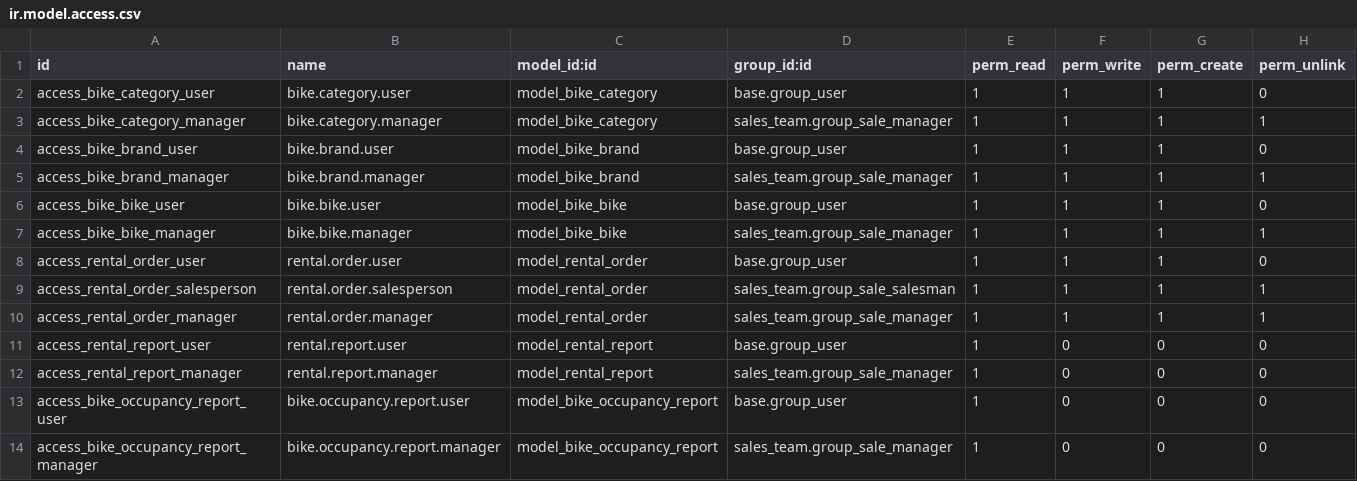
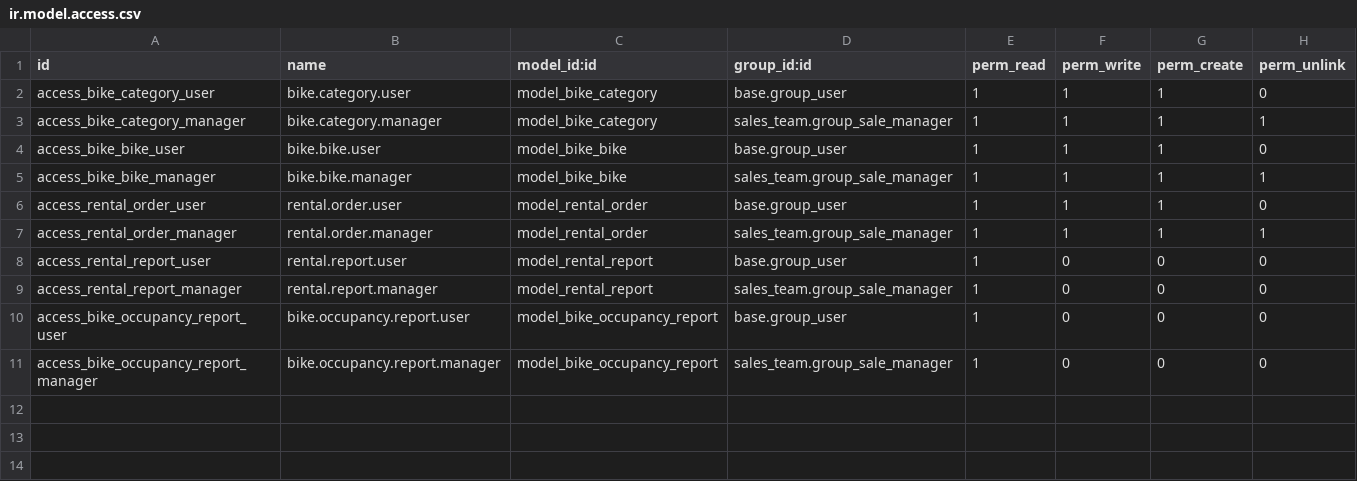
Before and after one commit to GuillaumeFgy/odoo-bike-shop, a CSV file: custom_addons/bike_shop_rental/security/ir.model.access.csv, drawn as a sheet.

Commit message:
bike removed brand model, update bike modules
Deleted documentation and guide files, removed bike brand model and related data, and updated bike rental and sale modules to reflect these changes. Adjusted manifests, security, views, and demo data to remove references to bike brands and sale order models. Simplified README and cleaned up unused files.

```diff
--- a/custom_addons/bike_shop_rental/security/ir.model.access.csv
+++ b/custom_addons/bike_shop_rental/security/ir.model.access.csv
@@ -3,4 +3,2 @@ access_bike_category_user,bike.category.user,model_bike_category,base.group_user
 access_bike_category_manager,bike.category.manager,model_bike_category,sales_team.group_sale_manager,1,1,1,1
-access_bike_brand_user,bike.brand.user,model_bike_brand,base.group_user,1,1,1,0
-access_bike_brand_manager,bike.brand.manager,model_bike_brand,sales_team.group_sale_manager,1,1,1,1
 access_bike_bike_user,bike.bike.user,model_bike_bike,base.group_user,1,1,1,0
@@ -8,3 +6,2 @@ access_bike_bike_manager,bike.bike.manager,model_bike_bike,sales_team.group_sale
 access_rental_order_user,rental.order.user,model_rental_order,base.group_user,1,1,1,0
-access_rental_order_salesperson,rental.order.salesperson,model_rental_order,sales_team.group_sale_salesman,1,1,1,1
 access_rental_order_manager,rental.order.manager,model_rental_order,sales_team.group_sale_manager,1,1,1,1
```
Also changed, not shown: 35 other files.
